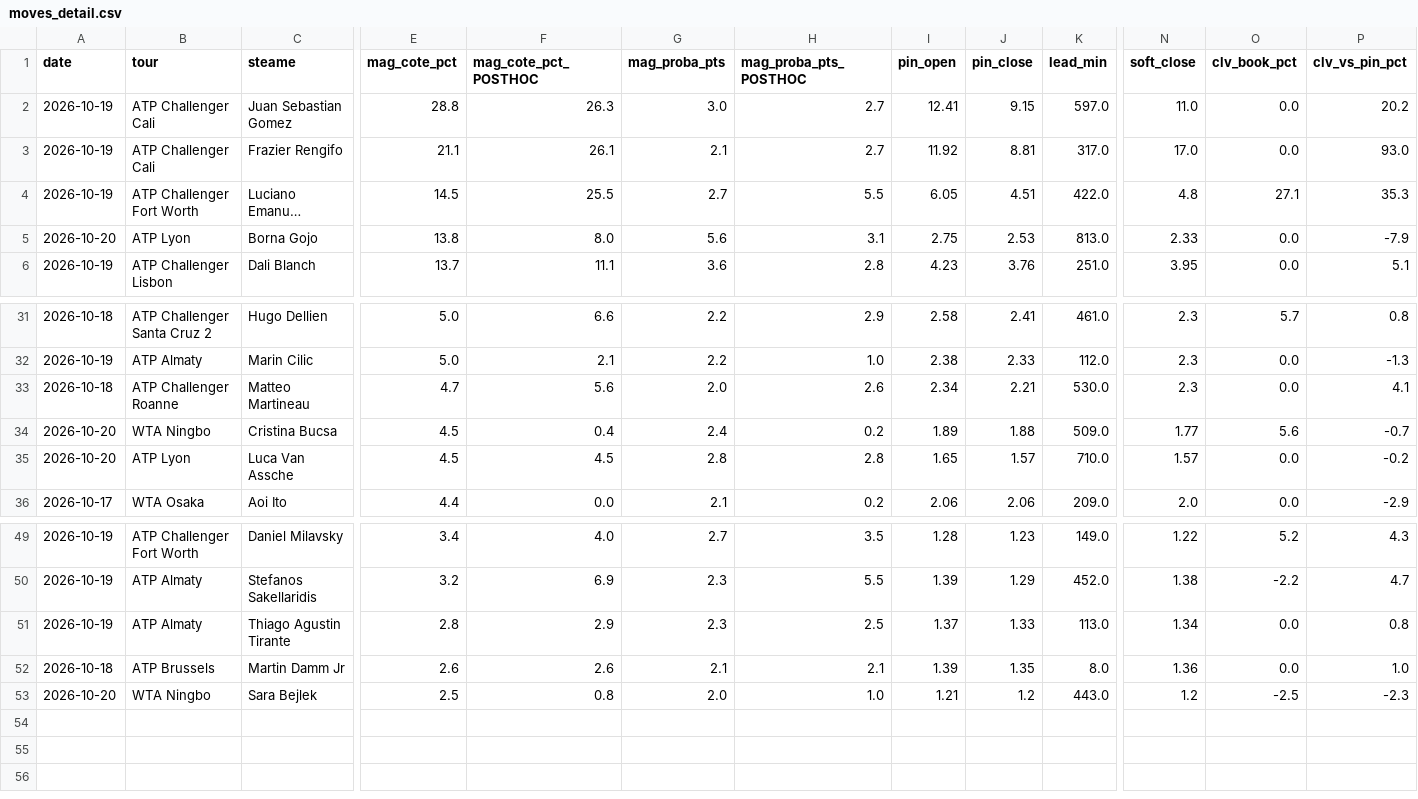
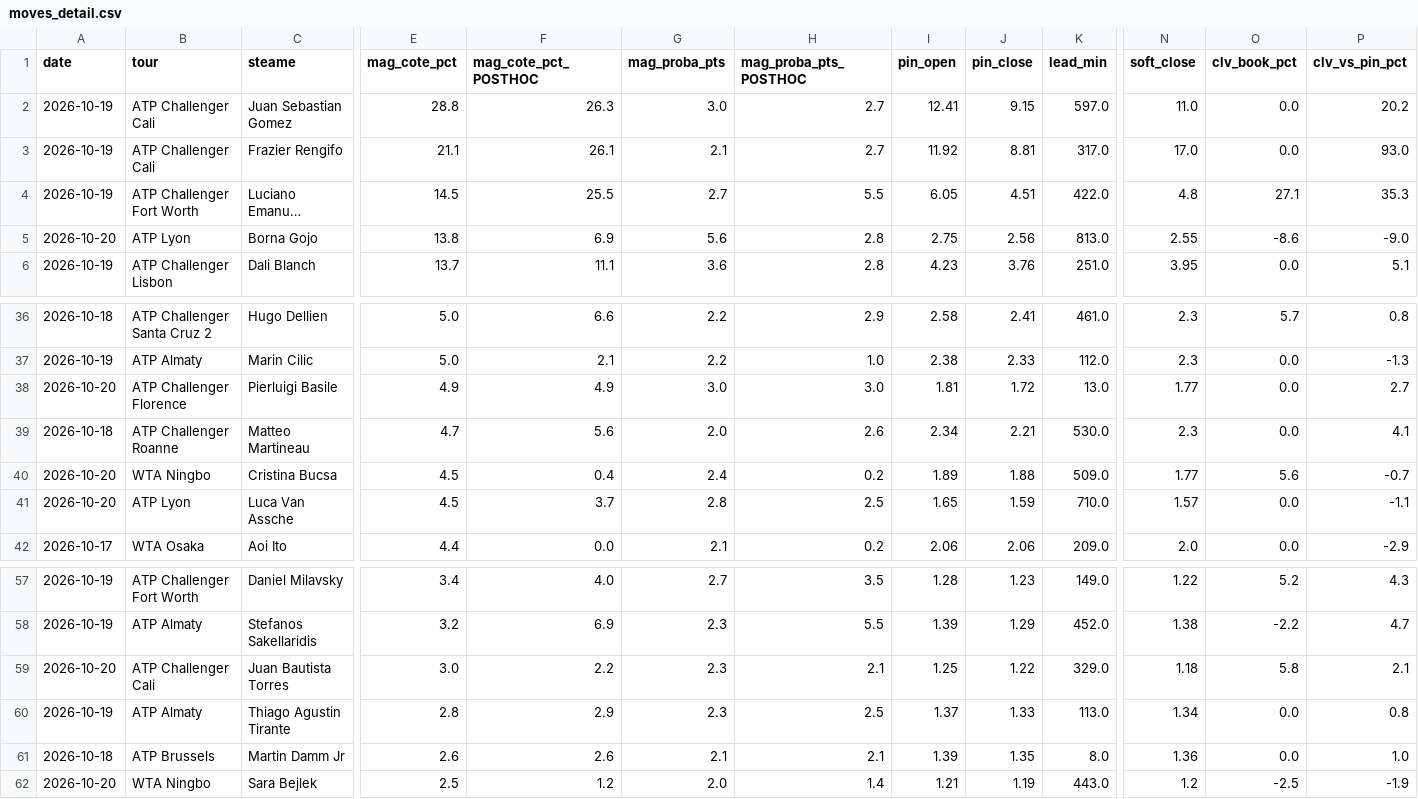
Before and after one commit to Lucas987987/Tennis-edge, a CSV file: moves_detail.csv, drawn as a sheet; only a part is shown, gaps mark what is left out; long unchanged cells end in …; addresses are those after the commit; rows hold the shown columns only; the diff covers the shown part only; the diff names each change by its address in the sheet, - before the commit and + after, or states it on an @@ line.

```diff
--- a/moves_detail.csv
+++ b/moves_detail.csv
-F5 (mag_cote_pct_POSTHOC): 8.0
+F5 (mag_cote_pct_POSTHOC): 6.9
-H5 (mag_proba_pts_POSTHOC): 3.1
+H5 (mag_proba_pts_POSTHOC): 2.8
-J5 (pin_close): 2.53
+J5 (pin_close): 2.56
-N5 (soft_close): 2.33
+N5 (soft_close): 2.55
-O5 (clv_book_pct): 0.0
+O5 (clv_book_pct): -8.6
-P5 (clv_vs_pin_pct): -7.9
+P5 (clv_vs_pin_pct): -9.0
+row 38: 2026-10-20 | ATP Challenger Florence | Pierluigi Basile | 4.9 | 4.9 | 3.0 | 3.0 | 1.81 | 1.72 | 13.0 | 1.77 | 0.0 | 2.7
-F41 (mag_cote_pct_POSTHOC): 4.5
+F41 (mag_cote_pct_POSTHOC): 3.7
-H41 (mag_proba_pts_POSTHOC): 2.8
+H41 (mag_proba_pts_POSTHOC): 2.5
-J41 (pin_close): 1.57
+J41 (pin_close): 1.59
-P41 (clv_vs_pin_pct): -0.2
+P41 (clv_vs_pin_pct): -1.1
+row 59: 2026-10-20 | ATP Challenger Cali | Juan Bautista Torres | 3.0 | 2.2 | 2.3 | 2.1 | 1.25 | 1.22 | 329.0 | 1.18 | 5.8 | 2.1
-F62 (mag_cote_pct_POSTHOC): 0.8
+F62 (mag_cote_pct_POSTHOC): 1.2
-H62 (mag_proba_pts_POSTHOC): 1.0
+H62 (mag_proba_pts_POSTHOC): 1.4
-J62 (pin_close): 1.2
+J62 (pin_close): 1.19
-P62 (clv_vs_pin_pct): -2.3
+P62 (clv_vs_pin_pct): -1.9
```
Also changed, not shown: 7 added rows and 7 edited cells elsewhere in this file, canal_clv_detail.csv, 8 other files.
